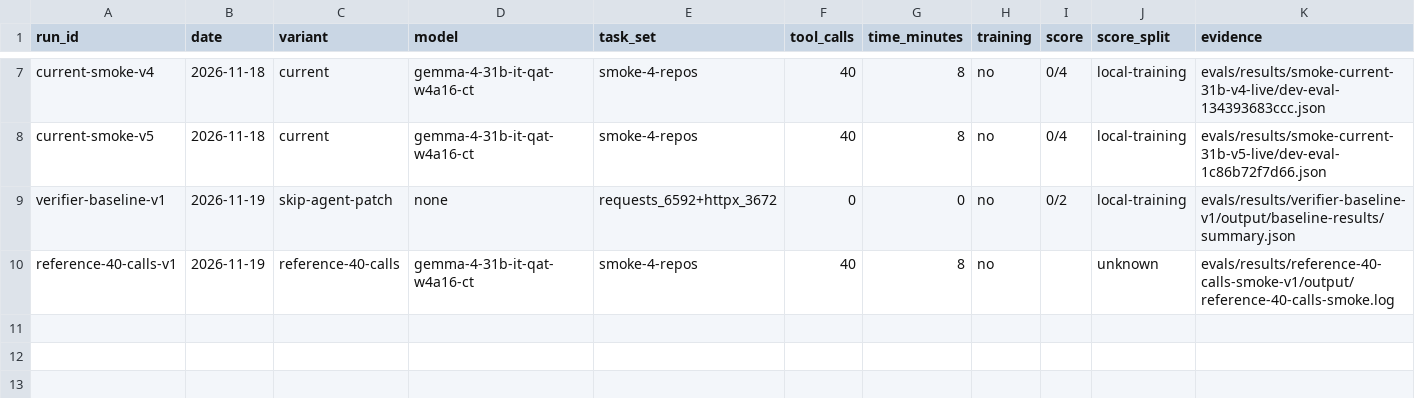
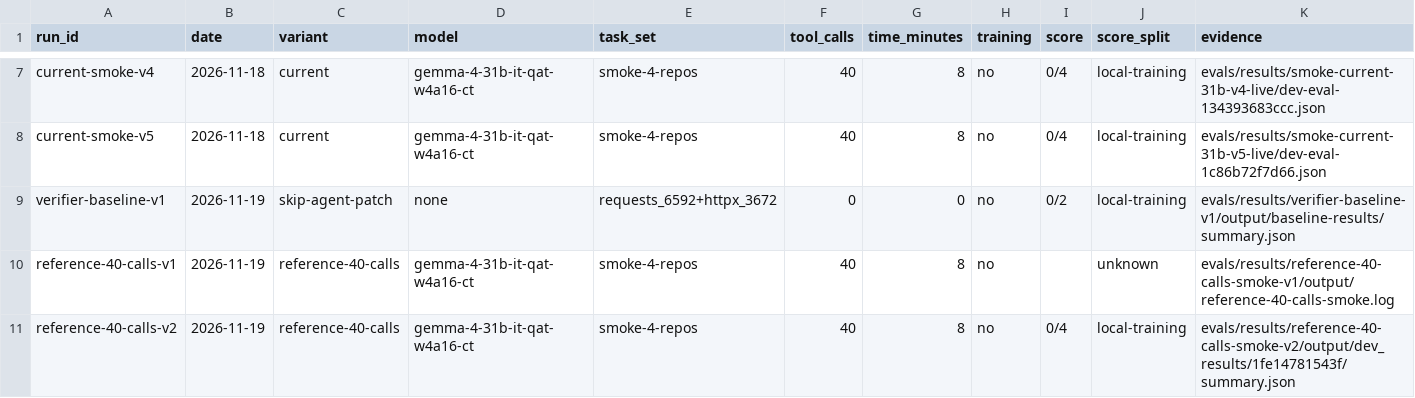
Before and after one commit to Acceleratorer/gemma-4-developer-agent, a CSV file: log/experiment-log.csv, drawn as a sheet; only a part is shown, gaps mark what is left out; rows hold the shown columns only; the diff names each change by its address in the sheet, - before the commit and + after, or states it on an @@ line.

Commit message:
Record reference benchmark and name evaluation kernel

```diff
--- a/log/experiment-log.csv
+++ b/log/experiment-log.csv
+row 11: reference-40-calls-v2 | 2026-11-19 | reference-40-calls | gemma-4-31b-it-qat-w4a16-ct | smoke-4-repos | 40 | 8 | no | 0/4 | local-training | evals/results/reference-40-calls-smoke-v2/output/dev_results/1fe14781543f/summary.json
```
Also changed, not shown: 2 other files.
